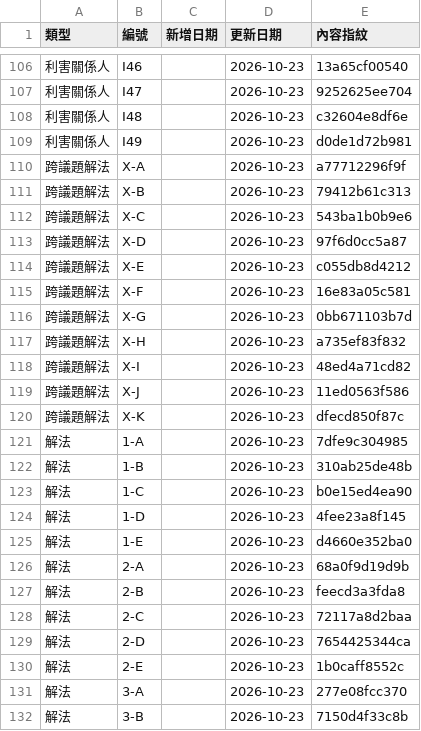
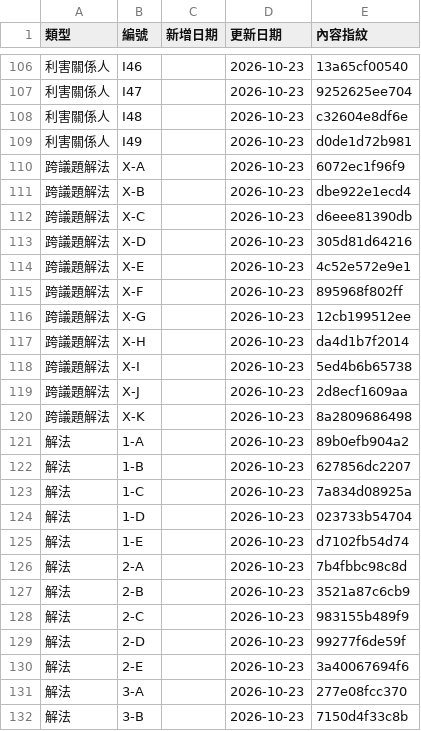
Before and after one commit to ETBlue/pumadebugthon, a CSV file: analysis/data/updated-dates.csv, drawn as a sheet; only a part is shown, gaps mark what is left out; the diff covers the shown part only.

```diff
--- a/analysis/data/updated-dates.csv
+++ b/analysis/data/updated-dates.csv
@@ -109,23 +109,23 @@
 利害關係人,I49,,2026-10-23,d0de1d72b981
-跨議題解法,X-A,,2026-10-23,a77712296f9f
-跨議題解法,X-B,,2026-10-23,79412b61c313
-跨議題解法,X-C,,2026-10-23,543ba1b0b9e6
-跨議題解法,X-D,,2026-10-23,97f6d0cc5a87
-跨議題解法,X-E,,2026-10-23,c055db8d4212
-跨議題解法,X-F,,2026-10-23,16e83a05c581
-跨議題解法,X-G,,2026-10-23,0bb671103b7d
-跨議題解法,X-H,,2026-10-23,a735ef83f832
-跨議題解法,X-I,,2026-10-23,48ed4a71cd82
-跨議題解法,X-J,,2026-10-23,11ed0563f586
-跨議題解法,X-K,,2026-10-23,dfecd850f87c
-解法,1-A,,2026-10-23,7dfe9c304985
-解法,1-B,,2026-10-23,310ab25de48b
-解法,1-C,,2026-10-23,b0e15ed4ea90
-解法,1-D,,2026-10-23,4fee23a8f145
-解法,1-E,,2026-10-23,d4660e352ba0
-解法,2-A,,2026-10-23,68a0f9d19d9b
-解法,2-B,,2026-10-23,feecd3a3fda8
-解法,2-C,,2026-10-23,72117a8d2baa
-解法,2-D,,2026-10-23,7654425344ca
-解法,2-E,,2026-10-23,1b0caff8552c
+跨議題解法,X-A,,2026-10-23,6072ec1f96f9
+跨議題解法,X-B,,2026-10-23,dbe922e1ecd4
+跨議題解法,X-C,,2026-10-23,d6eee81390db
+跨議題解法,X-D,,2026-10-23,305d81d64216
+跨議題解法,X-E,,2026-10-23,4c52e572e9e1
+跨議題解法,X-F,,2026-10-23,895968f802ff
+跨議題解法,X-G,,2026-10-23,12cb199512ee
+跨議題解法,X-H,,2026-10-23,da4d1b7f2014
+跨議題解法,X-I,,2026-10-23,5ed4b6b65738
+跨議題解法,X-J,,2026-10-23,2d8ecf1609aa
+跨議題解法,X-K,,2026-10-23,8a2809686498
+解法,1-A,,2026-10-23,89b0efb904a2
+解法,1-B,,2026-10-23,627856dc2207
+解法,1-C,,2026-10-23,7a834d08925a
+解法,1-D,,2026-10-23,023733b54704
+解法,1-E,,2026-10-23,d7102fb54d74
+解法,2-A,,2026-10-23,7b4fbbc98c8d
+解法,2-B,,2026-10-23,3521a87c6cb9
+解法,2-C,,2026-10-23,983155b489f9
+解法,2-D,,2026-10-23,99277f6de59f
+解法,2-E,,2026-10-23,3a40067694f6
 解法,3-A,,2026-10-23,277e08fcc370
```
Also changed, not shown: 10 edited cells elsewhere in this file.
